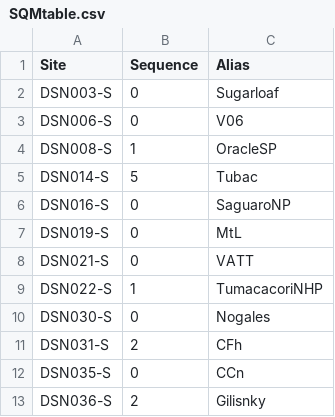
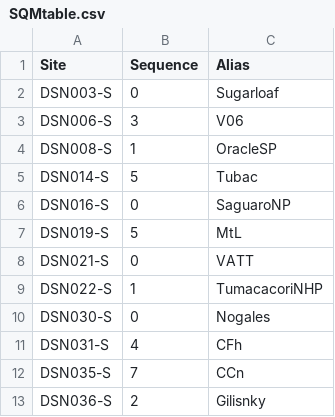
Before and after one commit to soazcomms/soazcomms.github.io, a CSV file: DSNdata/SQMtable.csv, drawn as a sheet.

Commit message:
table

```diff
--- a/DSNdata/SQMtable.csv
+++ b/DSNdata/SQMtable.csv
@@ -2,3 +2,3 @@ Site,Sequence,Alias
 DSN003-S,0,Sugarloaf
-DSN006-S,0,V06
+DSN006-S,3,V06
 DSN008-S,1,OracleSP
@@ -6,3 +6,3 @@ DSN014-S,5,Tubac
 DSN016-S,0,SaguaroNP
-DSN019-S,0,MtL
+DSN019-S,5,MtL
 DSN021-S,0,VATT
@@ -10,4 +10,4 @@ DSN022-S,1,TumacacoriNHP
 DSN030-S,0,Nogales
-DSN031-S,2,CFh
-DSN035-S,0,CCn
+DSN031-S,4,CFh
+DSN035-S,7,CCn
 DSN036-S,2,Gilisnky
```
